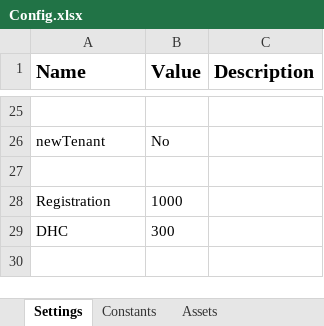
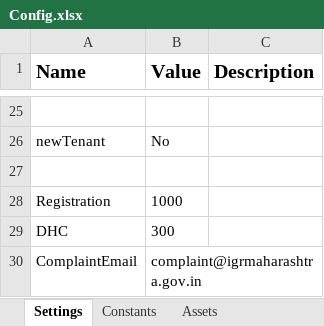
Before and after one commit to laxman-deokate-inferenz/UiPathAutomation, an Excel workbook: DataEntry/Data/Documents/Config.xlsx, sheet Settings, drawn as a sheet; only a part is shown, gaps mark what is left out; values as stored, in another font and other column widths than the file's, no borders; the diff names each change by its address in the sheet, - before the commit and + after, or states it on an @@ line.

```diff
--- a/DataEntry/Data/Documents/Config.xlsx (sheet Settings)
+++ b/DataEntry/Data/Documents/Config.xlsx (sheet Settings)
+row 30: ComplaintEmail | complaint@igrmaharashtra.gov.in
```
Also changed, not shown: DataEntry/Data/Documents/Token.xlsx, 36 other files.
